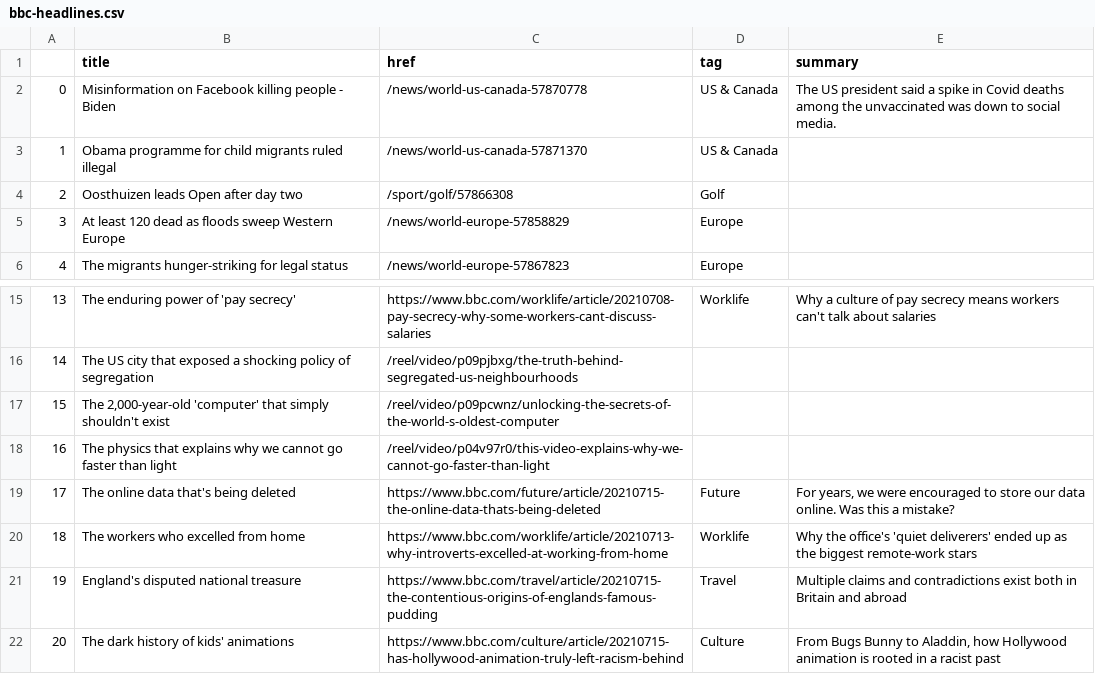
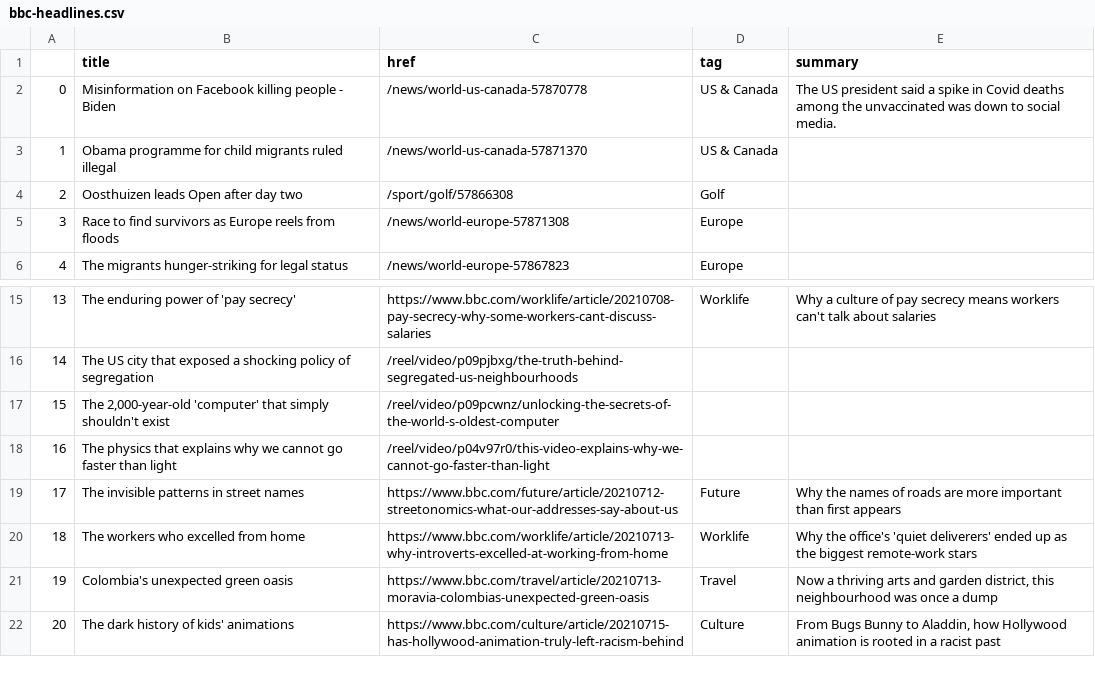
Before and after one commit to jsoma/automatic-scraper, a CSV file: bbc-headlines.csv, drawn as a sheet; only a part is shown, gaps mark what is left out.

```diff
--- a/bbc-headlines.csv
+++ b/bbc-headlines.csv
@@ -4,3 +4,3 @@
 2,Oosthuizen leads Open after day two,/sport/golf/57866308,Golf,
-3,At least 120 dead as floods sweep Western Europe,/news/world-europe-57858829,Europe,
+3,Race to find survivors as Europe reels from floods,/news/world-europe-57871308,Europe,
 4,The migrants hunger-striking for legal status,/news/world-europe-57867823,Europe,
@@ -18,5 +18,5 @@
 16,The physics that explains why we cannot go faster than light,/reel/video/p04v97r0/this-video-explains-why-we-cannot-go-faster-than-light,,
-17,The online data that's being deleted,https://www.bbc.com/future/article/20210715-the-online-data-thats-being-deleted,Future,"For years, we were encouraged to store our data online. Was this a mistake?"
+17,The invisible patterns in street names,https://www.bbc.com/future/article/20210712-streetonomics-what-our-addresses-say-about-us,Future,Why the names of roads are more important than first appears
 18,The workers who excelled from home,https://www.bbc.com/worklife/article/20210713-why-introverts-excelled-at-working-from-home,Worklife,Why the office's 'quiet deliverers' ended up as the biggest remote-work stars
-19,England's disputed national treasure,https://www.bbc.com/travel/article/20210715-the-contentious-origins-of-englands-famous-pudding,Travel,Multiple claims and contradictions exist both in Britain and abroad
+19,Colombia's unexpected green oasis,https://www.bbc.com/travel/article/20210713-moravia-colombias-unexpected-green-oasis,Travel,"Now a thriving arts and garden district, this neighbourhood was once a dump"
 20,The dark history of kids' animations,https://www.bbc.com/culture/article/20210715-has-hollywood-animation-truly-left-racism-behind,Culture,"From Bugs Bunny to Aladdin, how Hollywood animation is rooted in a racist past"
```
